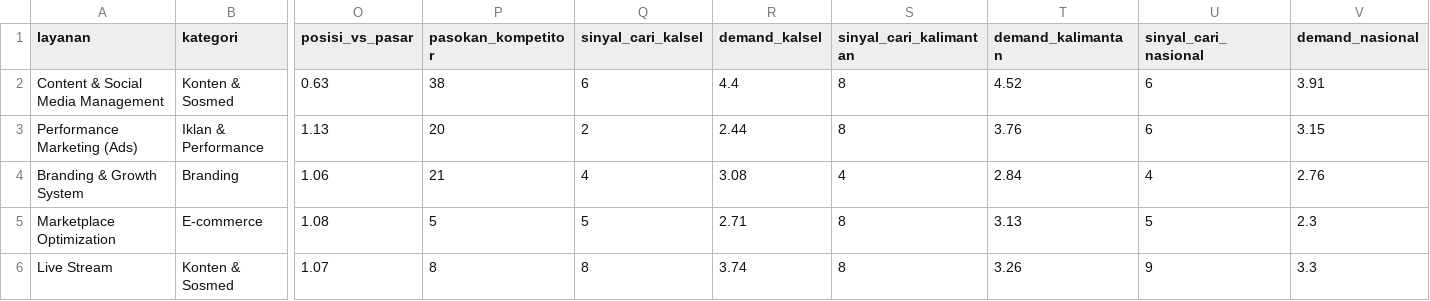
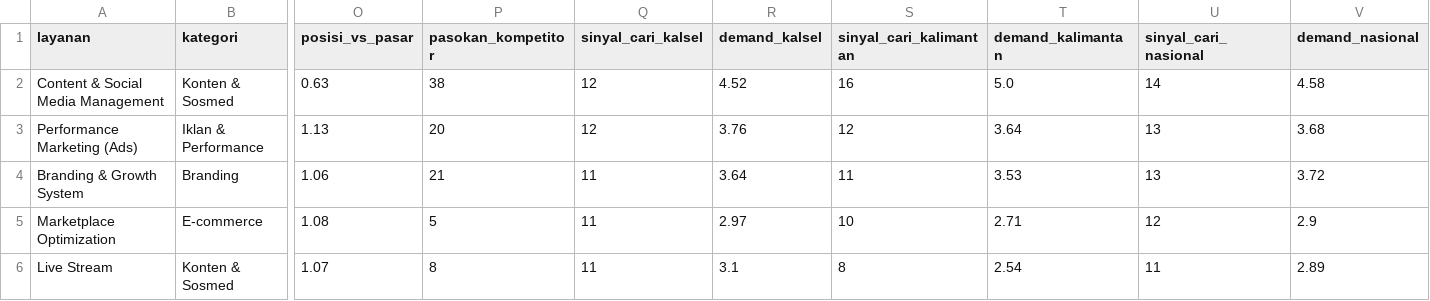
Before and after one commit to akmlrhim/01-marketing-analysis, a CSV file: dashboard/data/derived/impost-layanan.csv, drawn as a sheet; only a part is shown, gaps mark what is left out; the diff covers the shown part only; the diff names each change by its address in the sheet, - before the commit and + after, or states it on an @@ line.

```diff
--- a/dashboard/data/derived/impost-layanan.csv
+++ b/dashboard/data/derived/impost-layanan.csv
-Q2 (sinyal_cari_kalsel): 6
+Q2 (sinyal_cari_kalsel): 12
-R2 (demand_kalsel): 4.4
+R2 (demand_kalsel): 4.52
-S2 (sinyal_cari_kalimantan): 8
+S2 (sinyal_cari_kalimantan): 16
-T2 (demand_kalimantan): 4.52
+T2 (demand_kalimantan): 5.0
-U2 (sinyal_cari_nasional): 6
+U2 (sinyal_cari_nasional): 14
-V2 (demand_nasional): 3.91
+V2 (demand_nasional): 4.58
-Q3 (sinyal_cari_kalsel): 2
+Q3 (sinyal_cari_kalsel): 12
-R3 (demand_kalsel): 2.44
+R3 (demand_kalsel): 3.76
-S3 (sinyal_cari_kalimantan): 8
+S3 (sinyal_cari_kalimantan): 12
-T3 (demand_kalimantan): 3.76
+T3 (demand_kalimantan): 3.64
-U3 (sinyal_cari_nasional): 6
+U3 (sinyal_cari_nasional): 13
-V3 (demand_nasional): 3.15
+V3 (demand_nasional): 3.68
-Q4 (sinyal_cari_kalsel): 4
+Q4 (sinyal_cari_kalsel): 11
-R4 (demand_kalsel): 3.08
+R4 (demand_kalsel): 3.64
-S4 (sinyal_cari_kalimantan): 4
+S4 (sinyal_cari_kalimantan): 11
-T4 (demand_kalimantan): 2.84
+T4 (demand_kalimantan): 3.53
-U4 (sinyal_cari_nasional): 4
+U4 (sinyal_cari_nasional): 13
-V4 (demand_nasional): 2.76
+V4 (demand_nasional): 3.72
-Q5 (sinyal_cari_kalsel): 5
+Q5 (sinyal_cari_kalsel): 11
-R5 (demand_kalsel): 2.71
+R5 (demand_kalsel): 2.97
-S5 (sinyal_cari_kalimantan): 8
+S5 (sinyal_cari_kalimantan): 10
-T5 (demand_kalimantan): 3.13
+T5 (demand_kalimantan): 2.71
-U5 (sinyal_cari_nasional): 5
+U5 (sinyal_cari_nasional): 12
-V5 (demand_nasional): 2.3
+V5 (demand_nasional): 2.9
-Q6 (sinyal_cari_kalsel): 8
+Q6 (sinyal_cari_kalsel): 11
-R6 (demand_kalsel): 3.74
+R6 (demand_kalsel): 3.1
-T6 (demand_kalimantan): 3.26
+T6 (demand_kalimantan): 2.54
-U6 (sinyal_cari_nasional): 9
+U6 (sinyal_cari_nasional): 11
-V6 (demand_nasional): 3.3
+V6 (demand_nasional): 2.89
```
Also changed, not shown: 44 edited cells elsewhere in this file, dashboard/data/derived/kompetitor-clean.csv, research/data/kompetitor.csv, 4 other files.
